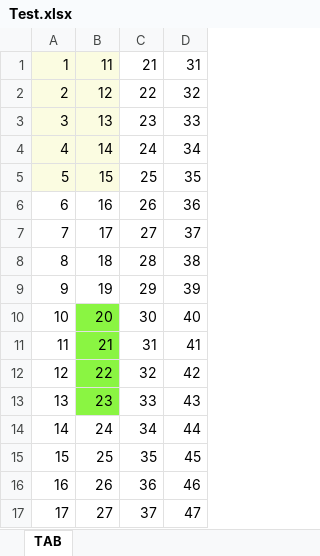
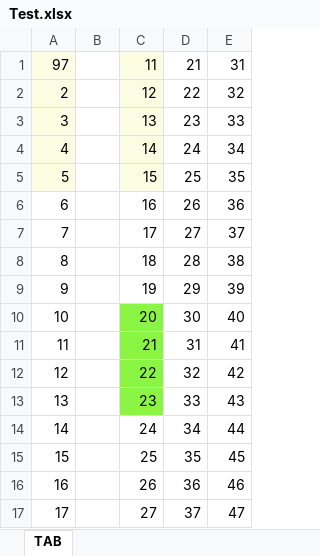
Before and after one commit to Rapid1898-code/Python-Diverses, an Excel workbook: Webscraping_With_BeautifulSoup/Test.xlsx, sheet TAB, drawn as a sheet; values as stored, in another font and other column widths than the file's, no borders; the diff names each change by its address in the sheet, - before the commit and + after, or states it on an @@ line.

```diff
--- a/Webscraping_With_BeautifulSoup/Test.xlsx (sheet TAB)
+++ b/Webscraping_With_BeautifulSoup/Test.xlsx (sheet TAB)
+column B, empty
-A1: 1
+A1: 97
```
Also changed, not shown: 3 other files.
